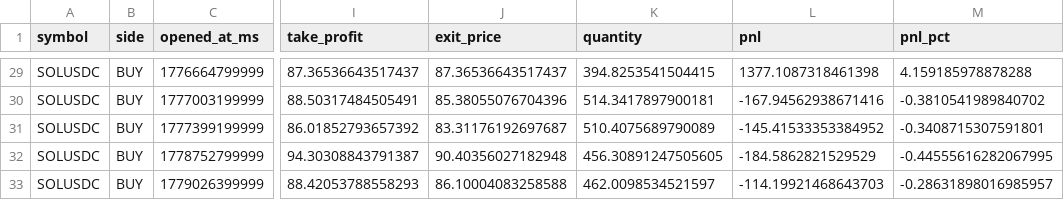
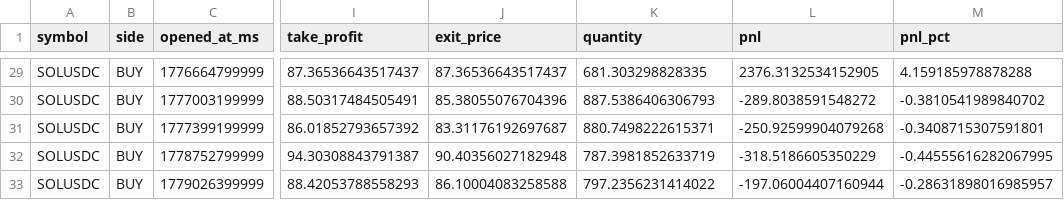
Before and after one commit to sherlock-tez/trading_binance_future, a CSV file: backtest_history/Loop_20260519_10/6m.csv, drawn as a sheet; only a part is shown, gaps mark what is left out; the diff covers the shown part only; the diff names each change by its address in the sheet, - before the commit and + after, or states it on an @@ line.

```diff
--- a/backtest_history/Loop_20260519_10/6m.csv
+++ b/backtest_history/Loop_20260519_10/6m.csv
-K29 (quantity): 394.8253541504415
+K29 (quantity): 681.303298828335
-L29 (pnl): 1377.1087318461398
+L29 (pnl): 2376.3132534152905
-K30 (quantity): 514.3417897900181
+K30 (quantity): 887.5386406306793
-L30 (pnl): -167.94562938671416
+L30 (pnl): -289.8038591548272
-K31 (quantity): 510.4075689790089
+K31 (quantity): 880.7498222615371
-L31 (pnl): -145.41533353384952
+L31 (pnl): -250.92599904079268
-K32 (quantity): 456.30891247505605
+K32 (quantity): 787.3981852633719
-L32 (pnl): -184.5862821529529
+L32 (pnl): -318.5186605350229
-K33 (quantity): 462.0098534521597
+K33 (quantity): 797.2356231414022
-L33 (pnl): -114.19921468643703
+L33 (pnl): -197.06004407160944
```
Also changed, not shown: 1 added row, 1 removed row and 60 edited cells elsewhere in this file, 1 other file.
